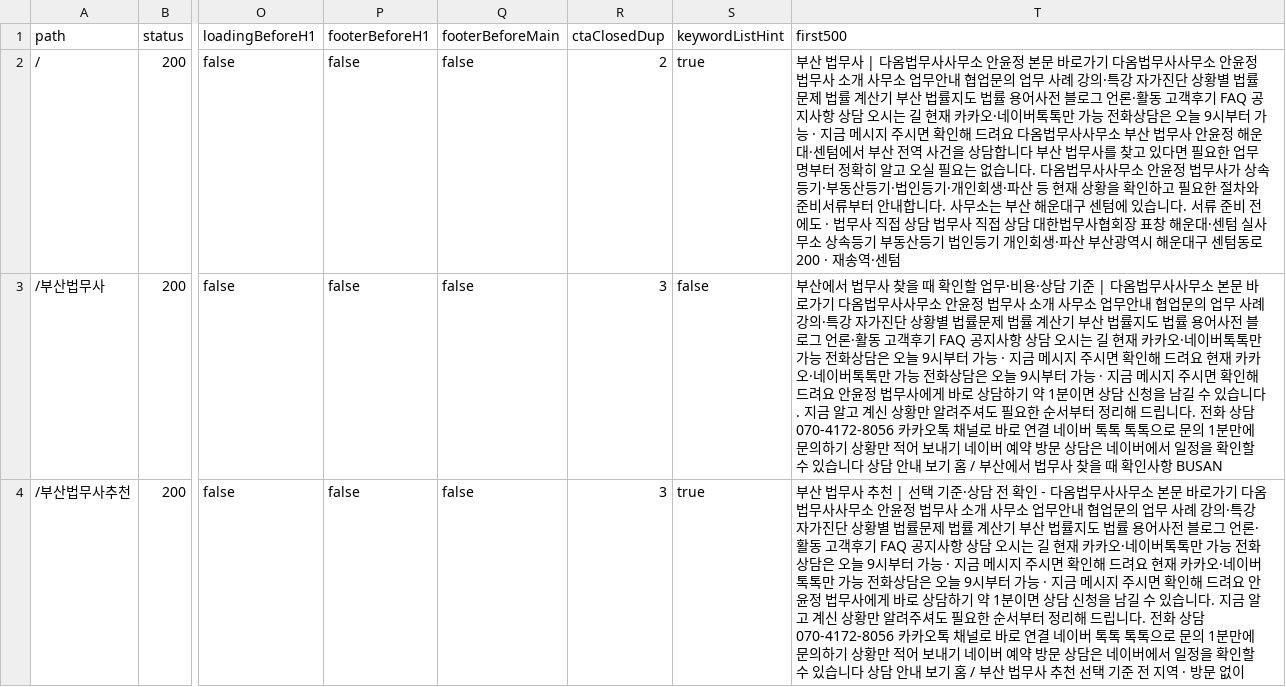
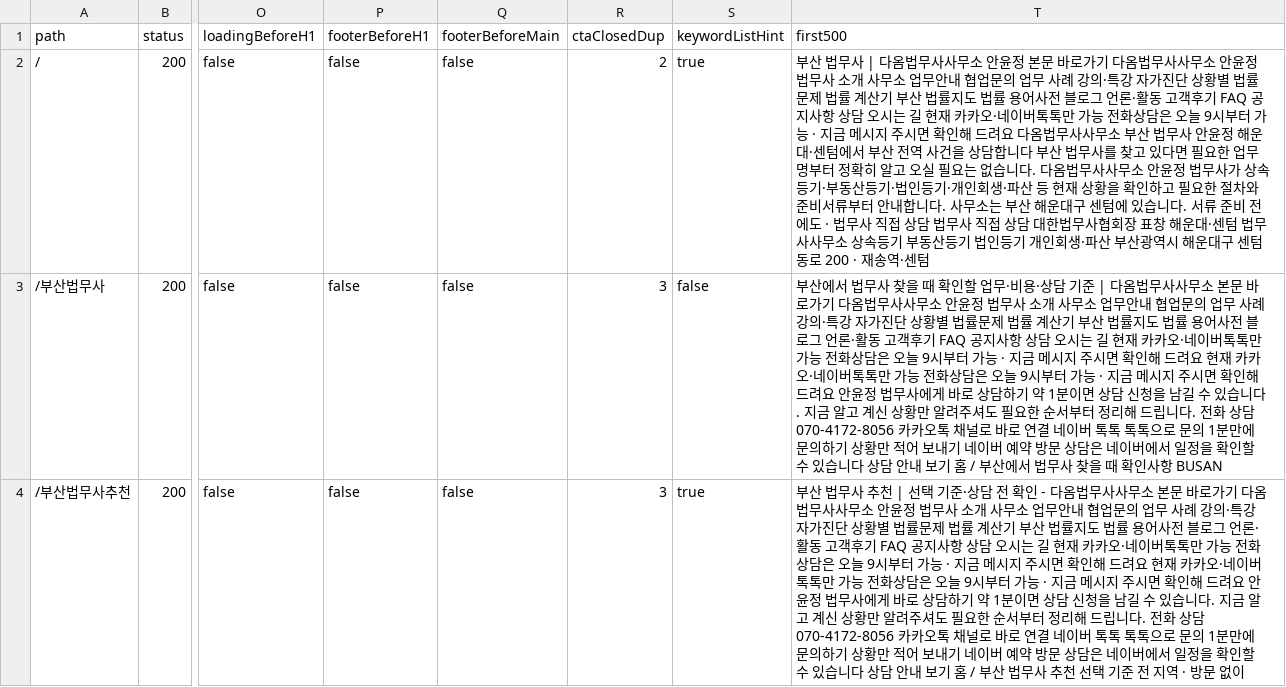
Before and after one commit to gyeonghwan95/daom, a CSV file: seo-master-audit/02-production-before.csv, drawn as a sheet; only a part is shown, gaps mark what is left out; the diff names each change by its address in the sheet, - before the commit and + after, or states it on an @@ line.

```diff
--- a/seo-master-audit/02-production-before.csv
+++ b/seo-master-audit/02-production-before.csv
-T2 (first500): …·센텀 실사무소…
+T2 (first500): …·센텀 법무사사무소…
```
Also changed, not shown: 22 other files.
